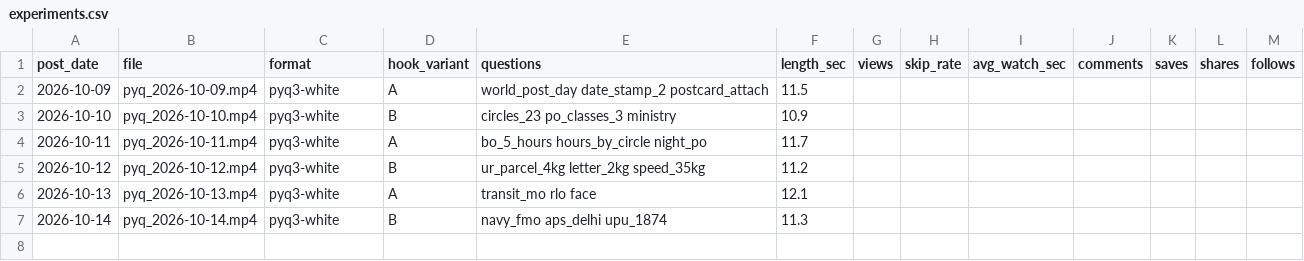
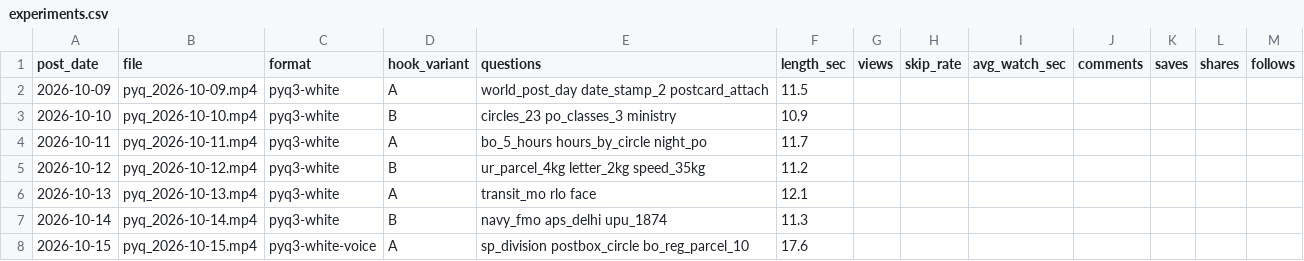
Before and after one commit to r40706876-stack/postal-wala-automation, a CSV file: generated_reels/pyq/experiments.csv, drawn as a sheet; the diff names each change by its address in the sheet, - before the commit and + after, or states it on an @@ line.

```diff
--- a/generated_reels/pyq/experiments.csv
+++ b/generated_reels/pyq/experiments.csv
+row 8: 2026-10-15 | pyq_2026-10-15.mp4 | pyq3-white-voice | A | sp_division postbox_circle bo_reg_parcel_10 | 17.6
```
Also changed, not shown: generated_reels/voice_log.csv, 26 other files.
